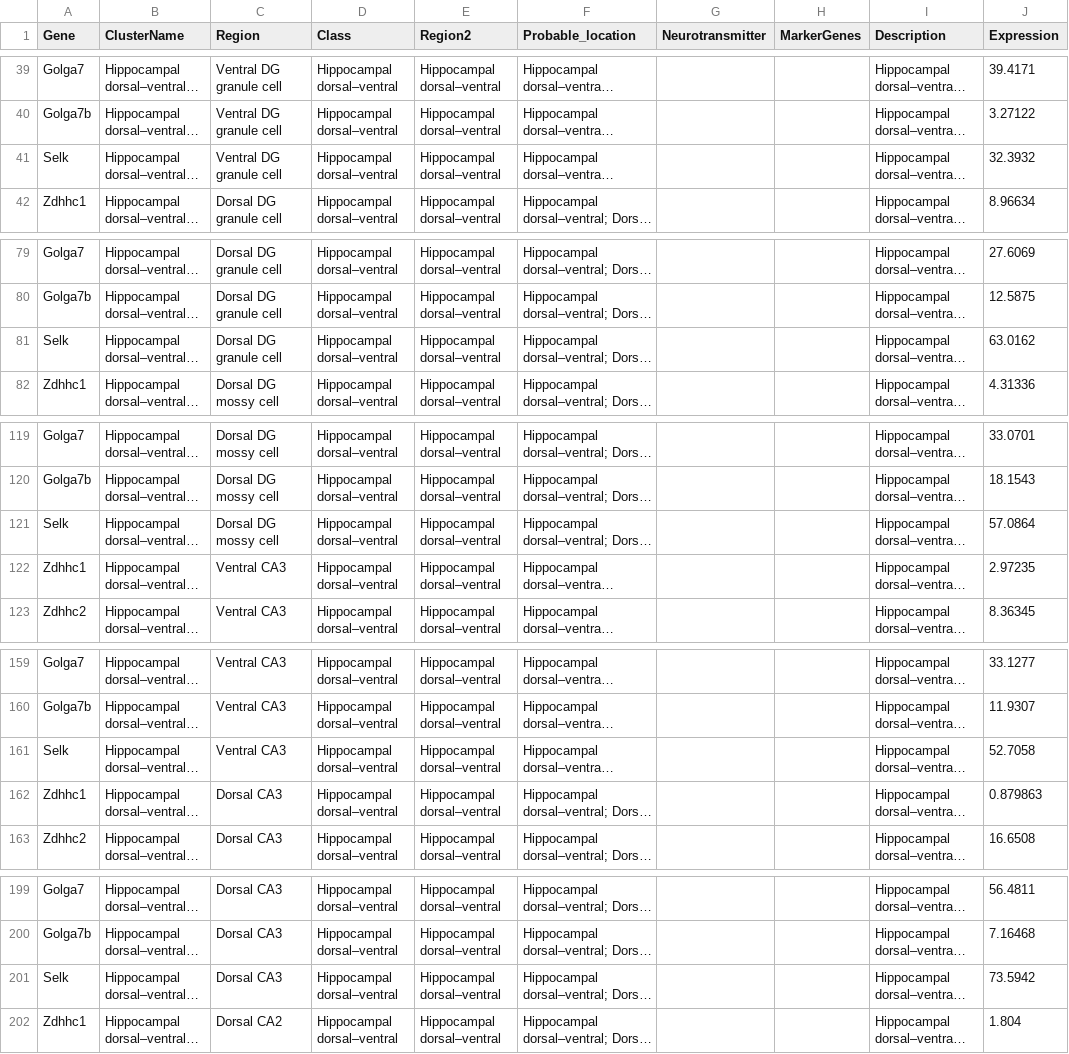
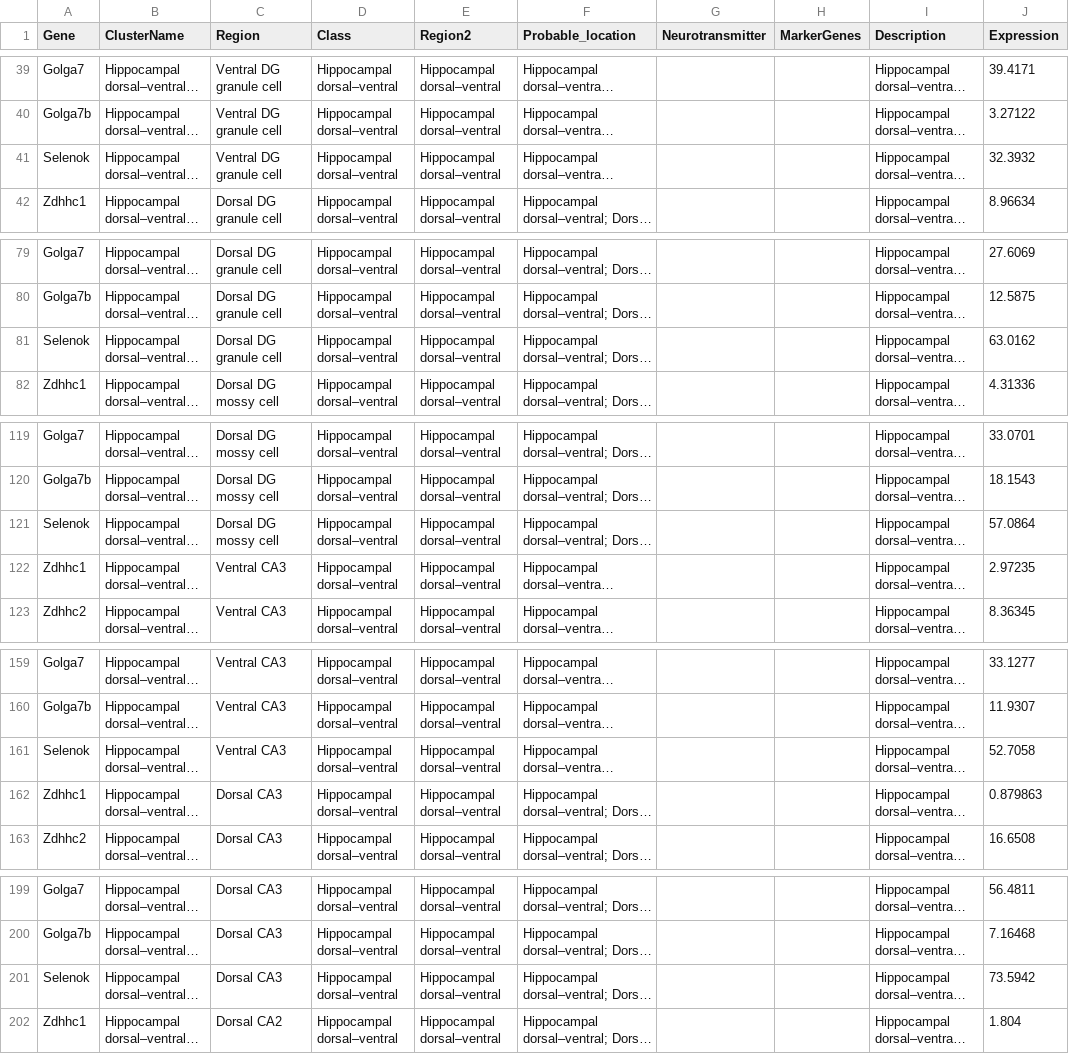
Before and after one commit to Angie13-doc/BrainPalmSeq-heatmaps, a CSV file: BrainPalmSeq2026_Cembrowski2016_Hipposeq/BrainPalmSeq2026_Cembrowski2016_Hipposeq_data.csv, drawn as a sheet; only a part is shown, gaps mark what is left out; long unchanged cells end in …; the diff covers the shown part only; the diff names each change by its address in the sheet, - before the commit and + after, or states it on an @@ line.

```diff
--- a/BrainPalmSeq2026_Cembrowski2016_Hipposeq/BrainPalmSeq2026_Cembrowski2016_Hipposeq_data.csv
+++ b/BrainPalmSeq2026_Cembrowski2016_Hipposeq/BrainPalmSeq2026_Cembrowski2016_Hipposeq_data.csv
-A41 (Gene): Selk
+A41 (Gene): Selenok
-A81 (Gene): Selk
+A81 (Gene): Selenok
-A121 (Gene): Selk
+A121 (Gene): Selenok
-A161 (Gene): Selk
+A161 (Gene): Selenok
-A201 (Gene): Selk
+A201 (Gene): Selenok
```
Also changed, not shown: 15 edited cells elsewhere in this file, BrainPalmSeq2026_Li2019_Microglia/BrainPalmSeq2026_Li2019_Microglia_data.csv, BrainPalmSeq2026_Zhang2014_Cortex/BrainPalmSeq2026_Zhang2014_Cortex_data.csv, 5 other files.
